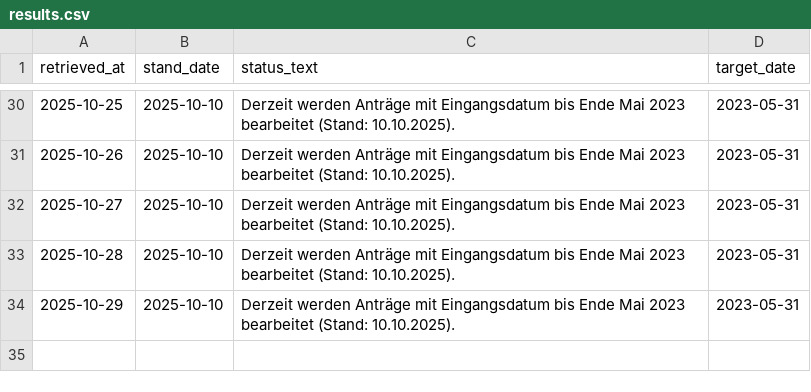
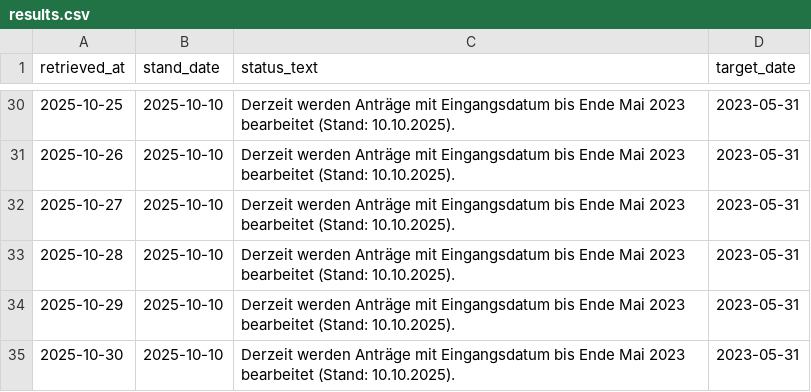
Before and after one commit to ilyannn/einb-rgerung-stats, a CSV file: results.csv, drawn as a sheet; only a part is shown, gaps mark what is left out.

```diff
--- a/results.csv
+++ b/results.csv
@@ -34 +34,2 @@ retrieved_at,stand_date,status_text,target_date
 2025-10-29,2025-10-10,Derzeit werden Anträge mit Eingangsdatum bis Ende Mai 2023 bearbeitet (Stand: 10.10.2025).,2023-05-31
+2025-10-30,2025-10-10,Derzeit werden Anträge mit Eingangsdatum bis Ende Mai 2023 bearbeitet (Stand: 10.10.2025).,2023-05-31
```
